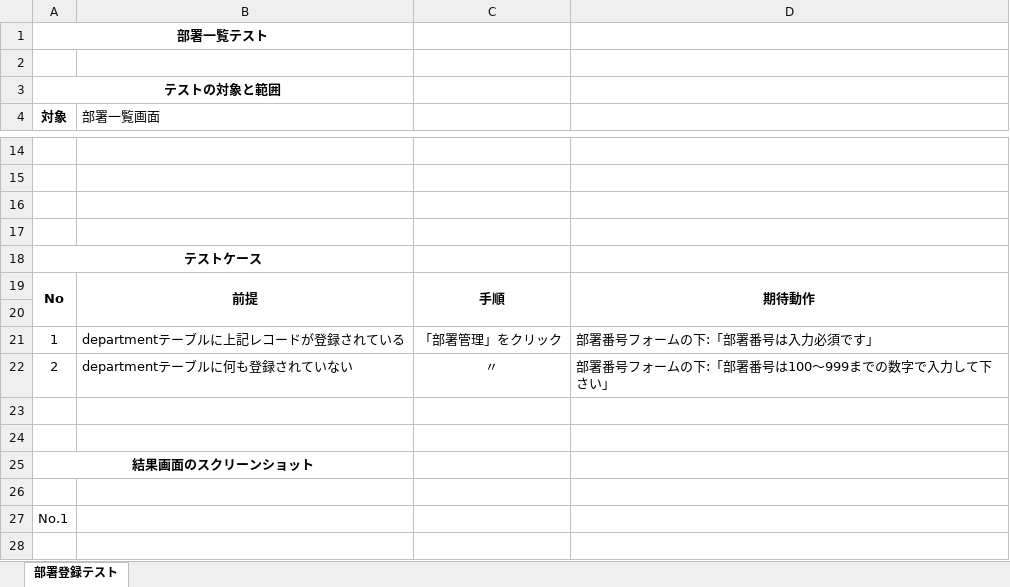
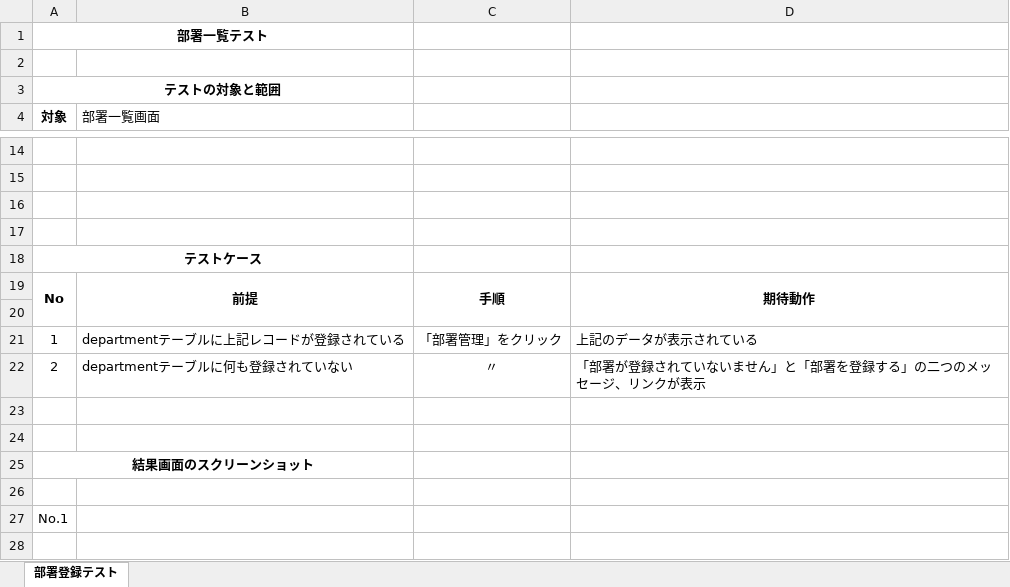
Before and after one commit to STHub65536/csharp_training_202605, an Excel workbook: docs/03_test/部署一覧画面テスト.xlsx, sheet 部署登録テスト, drawn as a sheet; only a part is shown, gaps mark what is left out; values as stored, in another font and other column widths than the file's, no borders; charts and pictures not drawn; the diff names each change by its address in the sheet, - before the commit and + after, or states it on an @@ line.

Commit message:
修正:タイポ

```diff
--- a/docs/03_test/部署一覧画面テスト.xlsx (sheet 部署登録テスト)
+++ b/docs/03_test/部署一覧画面テスト.xlsx (sheet 部署登録テスト)
-D21: 部署番号フォームの下:「部署番号は入力必須です」
+D21: 上記のデータが表示されている
-D22: 部署番号フォームの下:「部署番号は100～999までの数字で入力して下さい」
+D22: 「部署が登録されていないません」と「部署を登録する」の二つのメッセージ、リンクが表示
```
